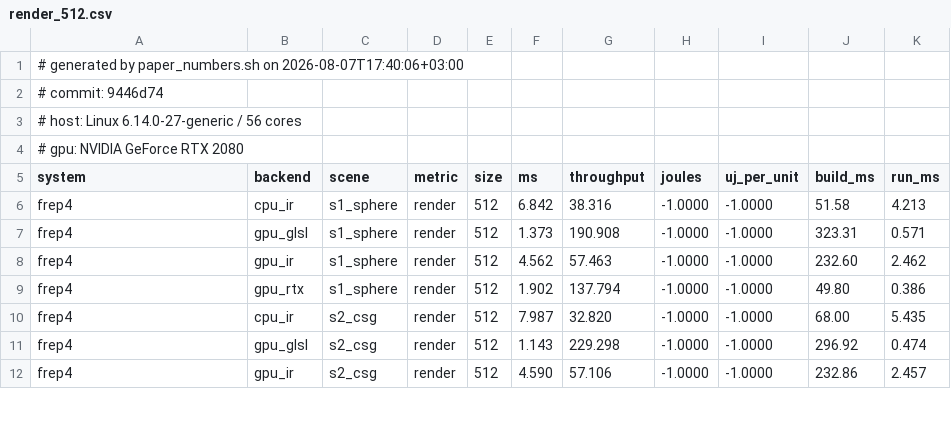
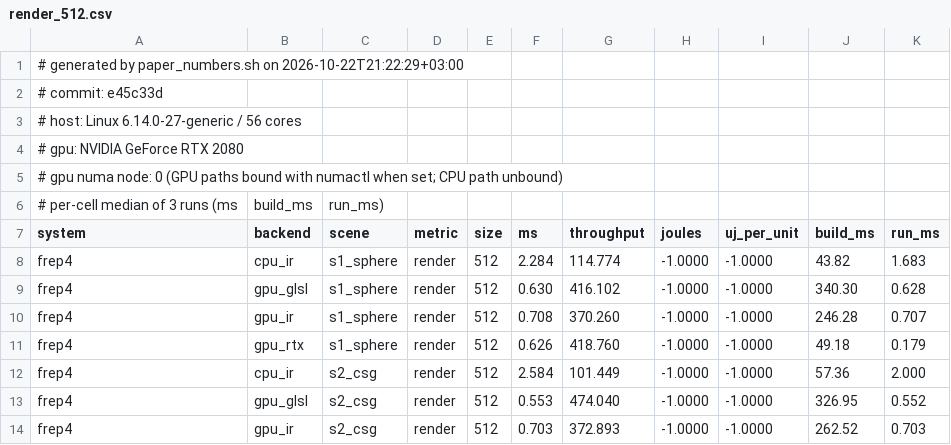
Before and after one commit to alexander-penev/FRep-Designer-Bench, a CSV file: results/paper/render_512.csv, drawn as a sheet; only a part is shown; the diff covers the shown part only.

Commit message:
results: regenerate the paper's render, scaling, heterogeneous and energy tables
On 4.54.0, with the protocol of e45c33d: render_512 and render_512_full
are per-cell medians of three runs with the GPU paths bound to the
card's NUMA node; energy_render (matched shading, 5 s windows) and
threads_colonnade are new. Headline at 512², matched shading: CPU_IR
2.3–10.9 ms (was 6.4–20.6), GPU_GLSL 0.55–0.64 (was 1.0–1.6), GPU_IR
0.70–0.92 (was 4.2–6.4), GPU_RTX 0.62–0.74 (was 1.0–2.1). The tile
queue reaches 84–96% of the additive sum and at most 6% over the GPU
alone; three GPU-alone energy cells are blank because ten frames are
now under 50 ms of GPU work, below what NVML resolves above the floor.

```diff
--- a/results/paper/render_512.csv
+++ b/results/paper/render_512.csv
@@ -1,12 +1,14 @@
-# generated by paper_numbers.sh on 2026-08-07T17:40:06+03:00
-# commit: 9446d74
+# generated by paper_numbers.sh on 2026-10-22T21:22:29+03:00
+# commit: e45c33d
 # host:   Linux 6.14.0-27-generic / 56 cores
 # gpu:    NVIDIA GeForce RTX 2080
+# gpu numa node: 0 (GPU paths bound with numactl when set; CPU path unbound)
+# per-cell median of 3 runs (ms, build_ms, run_ms)
 system,backend,scene,metric,size,ms,throughput,joules,uj_per_unit,build_ms,run_ms
-frep4,cpu_ir,s1_sphere,render,512,6.842,38.316,-1.0000,-1.0000,51.58,4.213
-frep4,gpu_glsl,s1_sphere,render,512,1.373,190.908,-1.0000,-1.0000,323.31,0.571
-frep4,gpu_ir,s1_sphere,render,512,4.562,57.463,-1.0000,-1.0000,232.60,2.462
-frep4,gpu_rtx,s1_sphere,render,512,1.902,137.794,-1.0000,-1.0000,49.80,0.386
-frep4,cpu_ir,s2_csg,render,512,7.987,32.820,-1.0000,-1.0000,68.00,5.435
-frep4,gpu_glsl,s2_csg,render,512,1.143,229.298,-1.0000,-1.0000,296.92,0.474
-frep4,gpu_ir,s2_csg,render,512,4.590,57.106,-1.0000,-1.0000,232.86,2.457
+frep4,cpu_ir,s1_sphere,render,512,2.284,114.774,-1.0000,-1.0000,43.82,1.683
+frep4,gpu_glsl,s1_sphere,render,512,0.630,416.102,-1.0000,-1.0000,340.30,0.628
+frep4,gpu_ir,s1_sphere,render,512,0.708,370.260,-1.0000,-1.0000,246.28,0.707
+frep4,gpu_rtx,s1_sphere,render,512,0.626,418.760,-1.0000,-1.0000,49.18,0.179
+frep4,cpu_ir,s2_csg,render,512,2.584,101.449,-1.0000,-1.0000,57.36,2.000
+frep4,gpu_glsl,s2_csg,render,512,0.553,474.040,-1.0000,-1.0000,326.95,0.552
+frep4,gpu_ir,s2_csg,render,512,0.703,372.893,-1.0000,-1.0000,262.52,0.703
```
Also changed, not shown: 84 edited cells elsewhere in this file, results/paper/energy_paths.csv, results/paper/hetero_tilequeue.csv, 4 other files.
